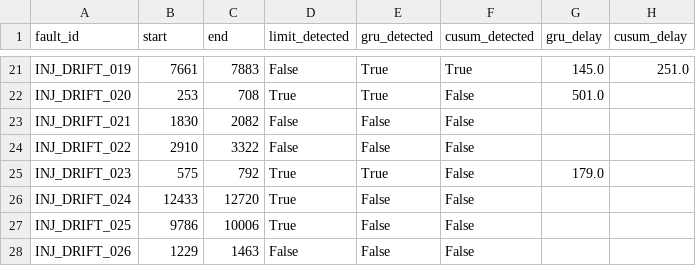
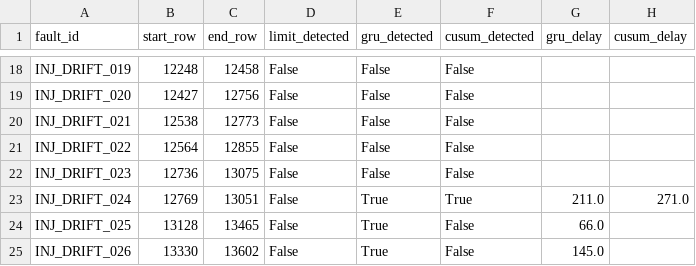
Before and after one commit to akshay81k/astrail, a CSV file: ml/reports/phase4_cusum_results.csv, drawn as a sheet; only a part is shown, gaps mark what is left out; addresses are those after the commit; the diff covers the shown part only; the diff names each change by its address in the sheet, - before the commit and + after, or states it on an @@ line.

```diff
--- a/ml/reports/phase4_cusum_results.csv
+++ b/ml/reports/phase4_cusum_results.csv
-B1: start
+B1: start_row
-C1: end
+C1: end_row
-B18 (start_row): 7661
+B18 (start_row): 12248
-C18 (end_row): 7883
+C18 (end_row): 12458
-E18:E19 (gru_detected): True
+E18:E19 (gru_detected): False
-F18 (cusum_detected): True
+F18 (cusum_detected): False
-G18 (gru_delay): 145.0
+G18 (gru_delay): (empty)
-H18 (cusum_delay): 251.0
+H18 (cusum_delay): (empty)
-B19 (start_row): 253
+B19 (start_row): 12427
-C19 (end_row): 708
+C19 (end_row): 12756
-D19 (limit_detected): True
+D19 (limit_detected): False
-G19 (gru_delay): 501.0
+G19 (gru_delay): (empty)
-B20 (start_row): 1830
+B20 (start_row): 12538
-C20 (end_row): 2082
+C20 (end_row): 12773
-B21 (start_row): 2910
+B21 (start_row): 12564
-C21 (end_row): 3322
+C21 (end_row): 12855
-B22 (start_row): 575
+B22 (start_row): 12736
-C22 (end_row): 792
+C22 (end_row): 13075
-D22:D24 (limit_detected): True
+D22:D24 (limit_detected): False
-E22 (gru_detected): True
+E22 (gru_detected): False
-G22 (gru_delay): 179.0
+G22 (gru_delay): (empty)
-B23 (start_row): 12433
+B23 (start_row): 12769
-C23 (end_row): 12720
+C23 (end_row): 13051
-E23:E25 (gru_detected): False
+E23:E25 (gru_detected): True
-F23 (cusum_detected): False
+F23 (cusum_detected): True
-G23 (gru_delay): (empty)
+G23 (gru_delay): 211.0
-H23 (cusum_delay): (empty)
+H23 (cusum_delay): 271.0
-B24 (start_row): 9786
+B24 (start_row): 13128
-C24 (end_row): 10006
+C24 (end_row): 13465
-G24 (gru_delay): (empty)
+G24 (gru_delay): 66.0
-B25 (start_row): 1229
+B25 (start_row): 13330
-C25 (end_row): 1463
+C25 (end_row): 13602
-G25 (gru_delay): (empty)
+G25 (gru_delay): 145.0
```
Also changed, not shown: 3 removed rows and 82 edited cells elsewhere in this file, ml/reports/phase2_8fault_table.csv, ml/reports/phase3_injected_ground_truth.csv, 20 other files.
